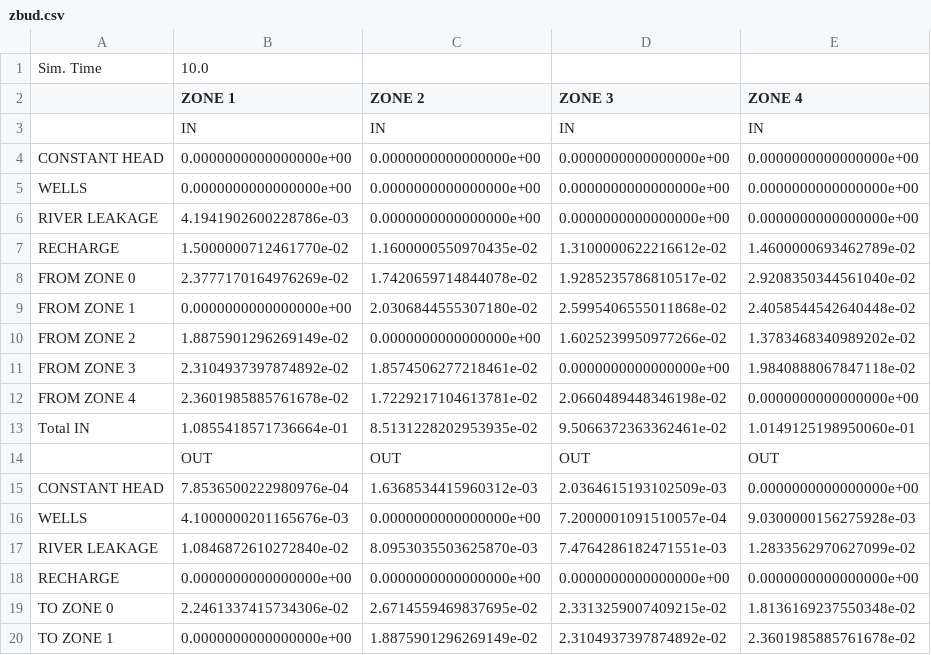
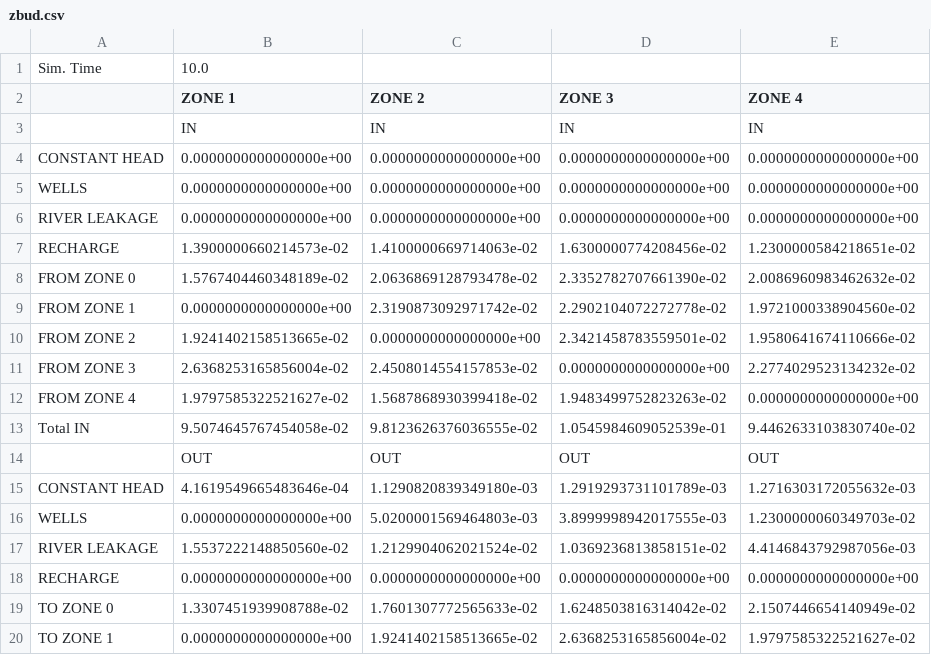
Before and after one commit to modflowpy/flopy, a CSV file: examples/data/zonbud_examples/zbud.csv, drawn as a sheet; only a part is shown; the diff covers the shown part only.

```diff
--- a/examples/data/zonbud_examples/zbud.csv
+++ b/examples/data/zonbud_examples/zbud.csv
@@ -5,16 +5,16 @@ CONSTANT HEAD,0.0000000000000000e+00,0.0000000000000000e+00,0.0000000000000000e+
 WELLS,0.0000000000000000e+00,0.0000000000000000e+00,0.0000000000000000e+00,0.0000000000000000e+00
-RIVER LEAKAGE,4.1941902600228786e-03,0.0000000000000000e+00,0.0000000000000000e+00,0.0000000000000000e+00
-RECHARGE,1.5000000712461770e-02,1.1600000550970435e-02,1.3100000622216612e-02,1.4600000693462789e-02
-FROM ZONE 0,2.3777170164976269e-02,1.7420659714844078e-02,1.9285235786810517e-02,2.9208350344561040e-02
-FROM ZONE 1,0.0000000000000000e+00,2.0306844555307180e-02,2.5995406555011868e-02,2.4058544542640448e-02
-FROM ZONE 2,1.8875901296269149e-02,0.0000000000000000e+00,1.6025239950977266e-02,1.3783468340989202e-02
-FROM ZONE 3,2.3104937397874892e-02,1.8574506277218461e-02,0.0000000000000000e+00,1.9840888067847118e-02
-FROM ZONE 4,2.3601985885761678e-02,1.7229217104613781e-02,2.0660489448346198e-02,0.0000000000000000e+00
-Total IN,1.0855418571736664e-01,8.5131228202953935e-02,9.5066372363362461e-02,1.0149125198950060e-01
+RIVER LEAKAGE,0.0000000000000000e+00,0.0000000000000000e+00,0.0000000000000000e+00,0.0000000000000000e+00
+RECHARGE,1.3900000660214573e-02,1.4100000669714063e-02,1.6300000774208456e-02,1.2300000584218651e-02
+FROM ZONE 0,1.5767404460348189e-02,2.0636869128793478e-02,2.3352782707661390e-02,2.0086960983462632e-02
+FROM ZONE 1,0.0000000000000000e+00,2.3190873092971742e-02,2.2902104072272778e-02,1.9721000338904560e-02
+FROM ZONE 2,1.9241402158513665e-02,0.0000000000000000e+00,2.3421458783559501e-02,1.9580641674110666e-02
+FROM ZONE 3,2.6368253165856004e-02,2.4508014554157853e-02,0.0000000000000000e+00,2.2774029523134232e-02
+FROM ZONE 4,1.9797585322521627e-02,1.5687868930399418e-02,1.9483499752823263e-02,0.0000000000000000e+00
+Total IN,9.5074645767454058e-02,9.8123626376036555e-02,1.0545984609052539e-01,9.4462633103830740e-02
  ,OUT,OUT,OUT,OUT
-CONSTANT HEAD,7.8536500222980976e-04,1.6368534415960312e-03,2.0364615193102509e-03,0.0000000000000000e+00
-WELLS,4.1000000201165676e-03,0.0000000000000000e+00,7.2000001091510057e-04,9.0300000156275928e-03
-RIVER LEAKAGE,1.0846872610272840e-02,8.0953035503625870e-03,7.4764286182471551e-03,1.2833562970627099e-02
+CONSTANT HEAD,4.1619549665483646e-04,1.1290820839349180e-03,1.2919293731101789e-03,1.2716303172055632e-03
+WELLS,0.0000000000000000e+00,5.0200001569464803e-03,3.8999998942017555e-03,1.2300000060349703e-02
+RIVER LEAKAGE,1.5537222148850560e-02,1.2129904062021524e-02,1.0369236813858151e-02,4.4146843792987056e-03
 RECHARGE,0.0000000000000000e+00,0.0000000000000000e+00,0.0000000000000000e+00,0.0000000000000000e+00
-TO ZONE 0,2.2461337415734306e-02,2.6714559469837695e-02,2.3313259007409215e-02,1.8136169237550348e-02
-TO ZONE 1,0.0000000000000000e+00,1.8875901296269149e-02,2.3104937397874892e-02,2.3601985885761678e-02
+TO ZONE 0,1.3307451939908788e-02,1.7601307772565633e-02,1.6248503816314042e-02,2.1507446654140949e-02
+TO ZONE 1,0.0000000000000000e+00,1.9241402158513665e-02,2.6368253165856004e-02,1.9797585322521627e-02
```
Also changed, not shown: 3 added rows, 3 removed rows and 9 edited cells elsewhere in this file, examples/data/zonbud_examples/zbud_pandas.csv, 1 other file.
